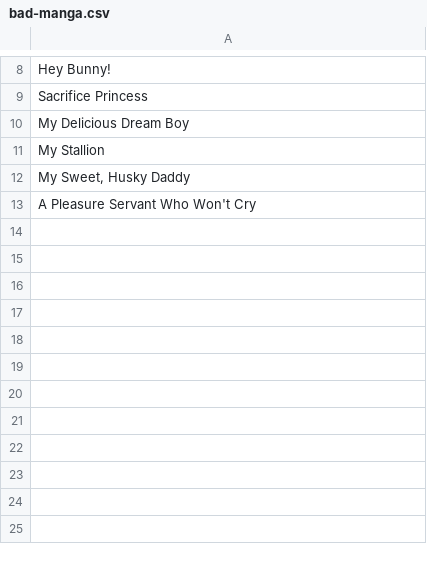
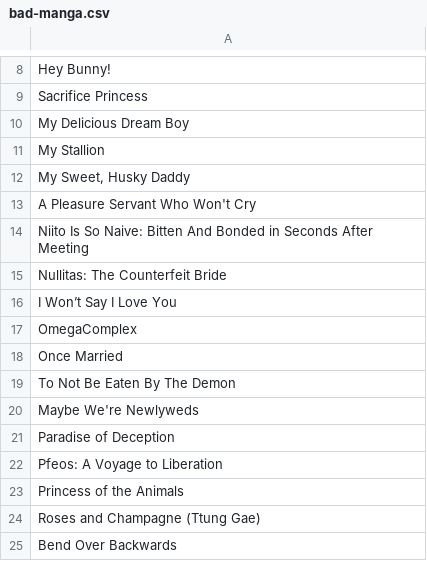
Before and after one commit to wolfborg/anitransfer, a CSV file: bad-manga.csv, drawn as a sheet; only a part is shown, gaps mark what is left out; the diff names each change by its address in the sheet, - before the commit and + after, or states it on an @@ line.

Commit message:
new manga mappings

```diff
--- a/bad-manga.csv
+++ b/bad-manga.csv
+row 14: Niito Is So Naive: Bitten And Bonded in Seconds After Meeting
+row 15: Nullitas: The Counterfeit Bride
+row 16: I Won’t Say I Love You
+row 17: OmegaComplex
+row 18: Once Married
+row 19: To Not Be Eaten By The Demon
+row 20: Maybe We're Newlyweds
+row 21: Paradise of Deception
+row 22: Pfeos: A Voyage to Liberation
+row 23: Princess of the Animals
+row 24: Roses and Champagne (Ttung Gae)
+row 25: Bend Over Backwards
```
Also changed, not shown: cache-manga.csv.
